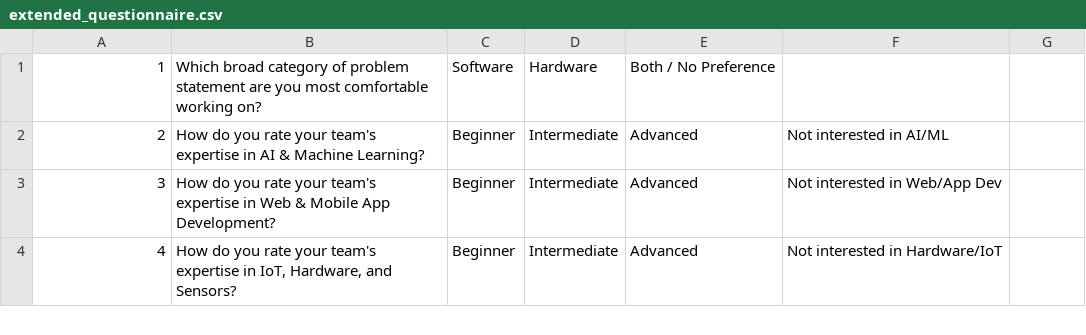
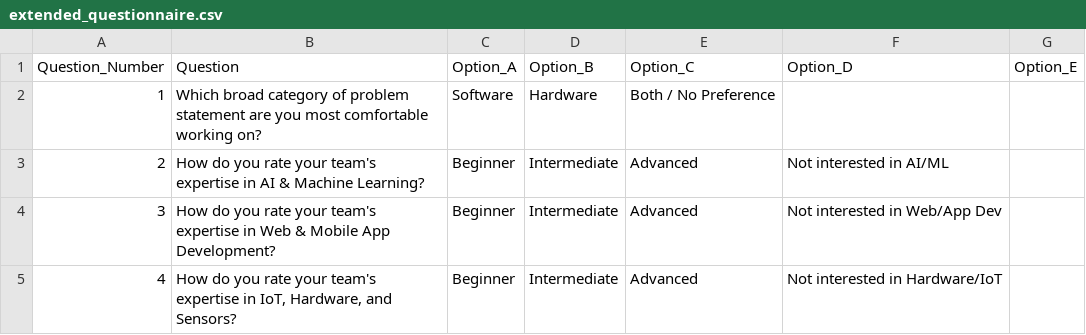
Before and after one commit to Nothinormuch/SIH_2026_Questionaire, a CSV file: extended_questionnaire.csv, drawn as a sheet; only a part is shown.

```diff
--- a/extended_questionnaire.csv
+++ b/extended_questionnaire.csv
@@ -1 +1,2 @@
+Question_Number,Question,Option_A,Option_B,Option_C,Option_D,Option_E
 1,Which broad category of problem statement are you most comfortable working on?,Software,Hardware,Both / No Preference,,
```
Also changed, not shown: 1 other file.
